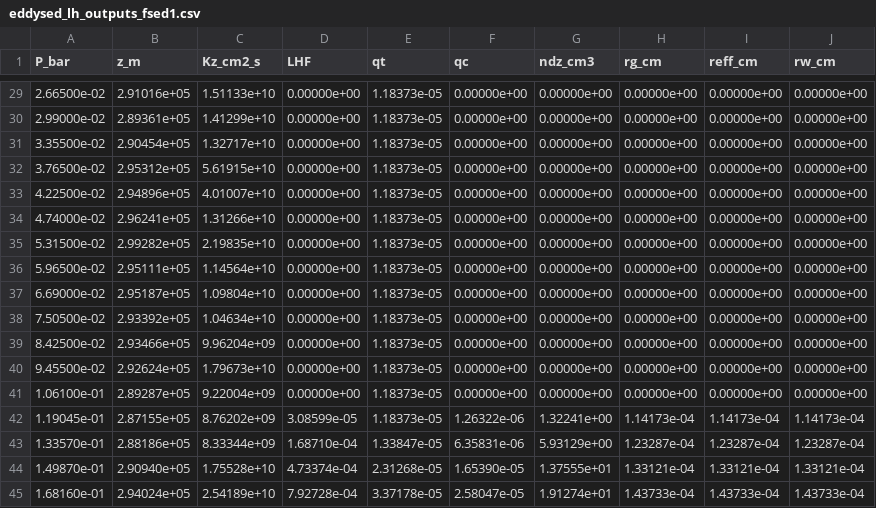
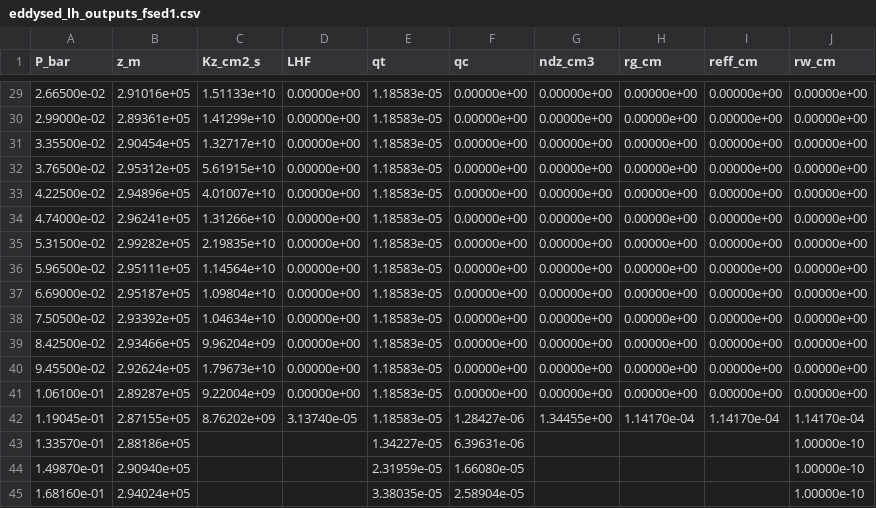
Before and after one commit to soumi-mandal1903/cloud_model, a CSV file: jupyter/eddysed_lh_outputs_fsed1.csv, drawn as a sheet; only a part is shown, gaps mark what is left out; the diff covers the shown part only.

```diff
--- a/jupyter/eddysed_lh_outputs_fsed1.csv
+++ b/jupyter/eddysed_lh_outputs_fsed1.csv
@@ -29,17 +29,17 @@ P_bar,z_m,Kz_cm2_s,LHF,qt,qc,ndz_cm3,rg_cm,reff_cm,rw_cm
-2.66500e-02,2.91016e+05,1.51133e+10,0.00000e+00,1.18373e-05,0.00000e+00,0.00000e+00,0.00000e+00,0.00000e+00,0.00000e+00
-2.99000e-02,2.89361e+05,1.41299e+10,0.00000e+00,1.18373e-05,0.00000e+00,0.00000e+00,0.00000e+00,0.00000e+00,0.00000e+00
-3.35500e-02,2.90454e+05,1.32717e+10,0.00000e+00,1.18373e-05,0.00000e+00,0.00000e+00,0.00000e+00,0.00000e+00,0.00000e+00
-3.76500e-02,2.95312e+05,5.61915e+10,0.00000e+00,1.18373e-05,0.00000e+00,0.00000e+00,0.00000e+00,0.00000e+00,0.00000e+00
-4.22500e-02,2.94896e+05,4.01007e+10,0.00000e+00,1.18373e-05,0.00000e+00,0.00000e+00,0.00000e+00,0.00000e+00,0.00000e+00
-4.74000e-02,2.96241e+05,1.31266e+10,0.00000e+00,1.18373e-05,0.00000e+00,0.00000e+00,0.00000e+00,0.00000e+00,0.00000e+00
-5.31500e-02,2.99282e+05,2.19835e+10,0.00000e+00,1.18373e-05,0.00000e+00,0.00000e+00,0.00000e+00,0.00000e+00,0.00000e+00
-5.96500e-02,2.95111e+05,1.14564e+10,0.00000e+00,1.18373e-05,0.00000e+00,0.00000e+00,0.00000e+00,0.00000e+00,0.00000e+00
-6.69000e-02,2.95187e+05,1.09804e+10,0.00000e+00,1.18373e-05,0.00000e+00,0.00000e+00,0.00000e+00,0.00000e+00,0.00000e+00
-7.50500e-02,2.93392e+05,1.04634e+10,0.00000e+00,1.18373e-05,0.00000e+00,0.00000e+00,0.00000e+00,0.00000e+00,0.00000e+00
-8.42500e-02,2.93466e+05,9.96204e+09,0.00000e+00,1.18373e-05,0.00000e+00,0.00000e+00,0.00000e+00,0.00000e+00,0.00000e+00
-9.45500e-02,2.92624e+05,1.79673e+10,0.00000e+00,1.18373e-05,0.00000e+00,0.00000e+00,0.00000e+00,0.00000e+00,0.00000e+00
-1.06100e-01,2.89287e+05,9.22004e+09,0.00000e+00,1.18373e-05,0.00000e+00,0.00000e+00,0.00000e+00,0.00000e+00,0.00000e+00
-1.19045e-01,2.87155e+05,8.76202e+09,3.08599e-05,1.18373e-05,1.26322e-06,1.32241e+00,1.14173e-04,1.14173e-04,1.14173e-04
-1.33570e-01,2.88186e+05,8.33344e+09,1.68710e-04,1.33847e-05,6.35831e-06,5.93129e+00,1.23287e-04,1.23287e-04,1.23287e-04
-1.49870e-01,2.90940e+05,1.75528e+10,4.73374e-04,2.31268e-05,1.65390e-05,1.37555e+01,1.33121e-04,1.33121e-04,1.33121e-04
-1.68160e-01,2.94024e+05,2.54189e+10,7.92728e-04,3.37178e-05,2.58047e-05,1.91274e+01,1.43733e-04,1.43733e-04,1.43733e-04
+2.66500e-02,2.91016e+05,1.51133e+10,0.00000e+00,1.18583e-05,0.00000e+00,0.00000e+00,0.00000e+00,0.00000e+00,0.00000e+00
+2.99000e-02,2.89361e+05,1.41299e+10,0.00000e+00,1.18583e-05,0.00000e+00,0.00000e+00,0.00000e+00,0.00000e+00,0.00000e+00
+3.35500e-02,2.90454e+05,1.32717e+10,0.00000e+00,1.18583e-05,0.00000e+00,0.00000e+00,0.00000e+00,0.00000e+00,0.00000e+00
+3.76500e-02,2.95312e+05,5.61915e+10,0.00000e+00,1.18583e-05,0.00000e+00,0.00000e+00,0.00000e+00,0.00000e+00,0.00000e+00
+4.22500e-02,2.94896e+05,4.01007e+10,0.00000e+00,1.18583e-05,0.00000e+00,0.00000e+00,0.00000e+00,0.00000e+00,0.00000e+00
+4.74000e-02,2.96241e+05,1.31266e+10,0.00000e+00,1.18583e-05,0.00000e+00,0.00000e+00,0.00000e+00,0.00000e+00,0.00000e+00
+5.31500e-02,2.99282e+05,2.19835e+10,0.00000e+00,1.18583e-05,0.00000e+00,0.00000e+00,0.00000e+00,0.00000e+00,0.00000e+00
+5.96500e-02,2.95111e+05,1.14564e+10,0.00000e+00,1.18583e-05,0.00000e+00,0.00000e+00,0.00000e+00,0.00000e+00,0.00000e+00
+6.69000e-02,2.95187e+05,1.09804e+10,0.00000e+00,1.18583e-05,0.00000e+00,0.00000e+00,0.00000e+00,0.00000e+00,0.00000e+00
+7.50500e-02,2.93392e+05,1.04634e+10,0.00000e+00,1.18583e-05,0.00000e+00,0.00000e+00,0.00000e+00,0.00000e+00,0.00000e+00
+8.42500e-02,2.93466e+05,9.96204e+09,0.00000e+00,1.18583e-05,0.00000e+00,0.00000e+00,0.00000e+00,0.00000e+00,0.00000e+00
+9.45500e-02,2.92624e+05,1.79673e+10,0.00000e+00,1.18583e-05,0.00000e+00,0.00000e+00,0.00000e+00,0.00000e+00,0.00000e+00
+1.06100e-01,2.89287e+05,9.22004e+09,0.00000e+00,1.18583e-05,0.00000e+00,0.00000e+00,0.00000e+00,0.00000e+00,0.00000e+00
+1.19045e-01,2.87155e+05,8.76202e+09,3.13740e-05,1.18583e-05,1.28427e-06,1.34455e+00,1.14170e-04,1.14170e-04,1.14170e-04
+1.33570e-01,2.88186e+05,,,1.34227e-05,6.39631e-06,,,,1.00000e-10
+1.49870e-01,2.90940e+05,,,2.31959e-05,1.66080e-05,,,,1.00000e-10
+1.68160e-01,2.94024e+05,,,3.38035e-05,2.58904e-05,,,,1.00000e-10
```
Also changed, not shown: 83 edited cells elsewhere in this file, 7 other files.
